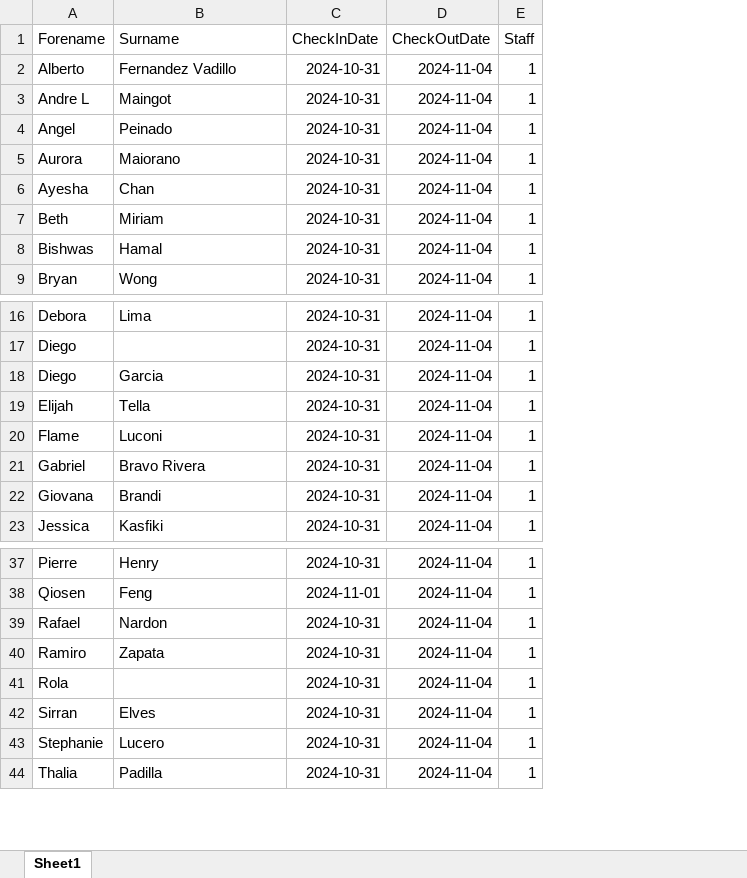
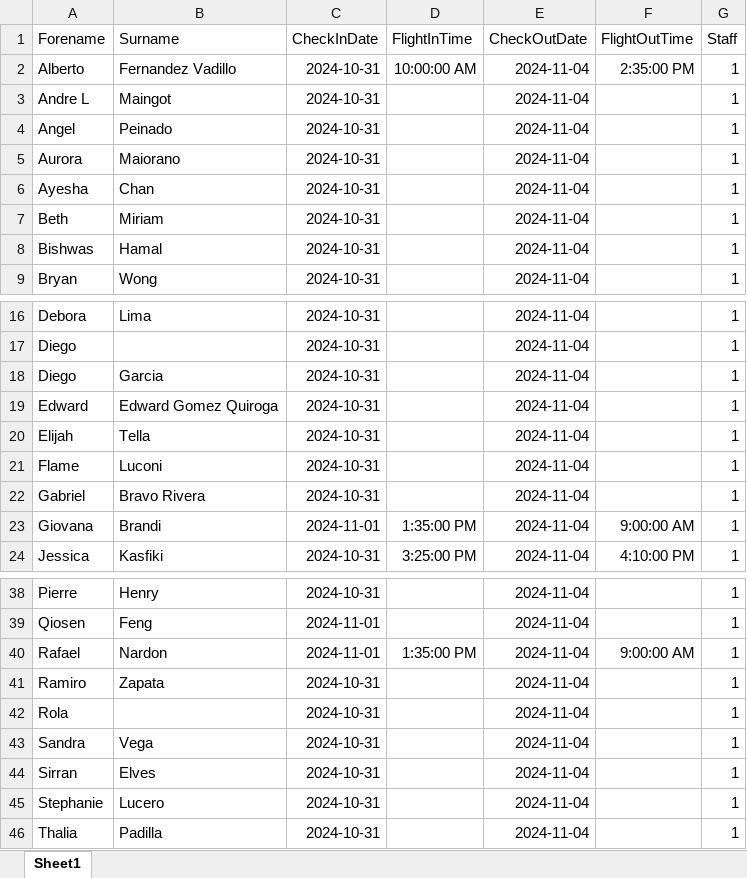
Before and after one commit to SalsaAddict/BOSMAJ24, an Excel workbook: sql/concessions.xlsx, sheet Sheet1, drawn as a sheet; only a part is shown, gaps mark what is left out; values as stored, in another font and other column widths than the file's, no borders; table styles not drawn; addresses are those after the commit; the diff names each change by its address in the sheet, - before the commit and + after, or states it on an @@ line.

```diff
--- a/sql/concessions.xlsx (sheet Sheet1)
+++ b/sql/concessions.xlsx (sheet Sheet1)
+column D (FlightInTime), row 2: 10:00:00 AM; rows 23-24: 1:35:00 PM | 3:25:00 PM; row 40: 1:35:00 PM
+column F (FlightOutTime), row 2: 2:35:00 PM; rows 23-24: 9:00:00 AM | 4:10:00 PM; row 40: 9:00:00 AM
+row 19: Edward | Edward Gomez Quiroga | 2024-10-31 |  | 2024-11-04 |  | 1
-C23 (CheckInDate): 2024-10-31
+C23 (CheckInDate): 2024-11-01
-C40 (CheckInDate): 2024-10-31
+C40 (CheckInDate): 2024-11-01
+row 43: Sandra | Vega | 2024-10-31 |  | 2024-11-04 |  | 1
```
Also changed, not shown: 9 other files.
